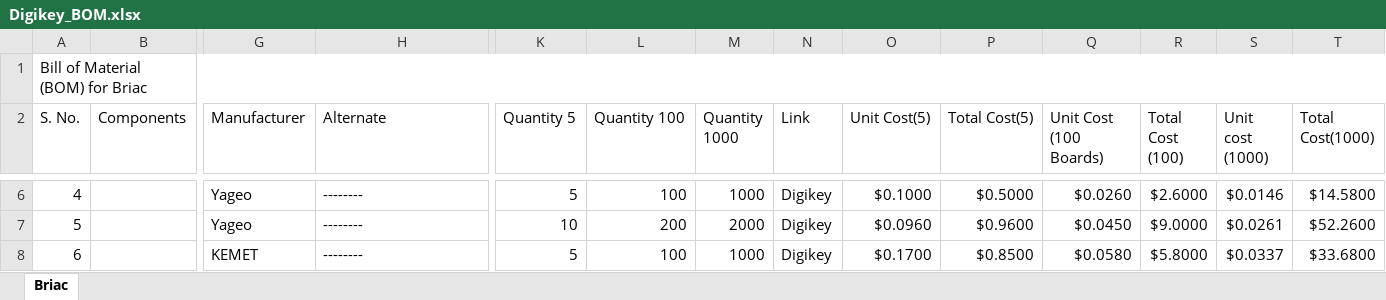
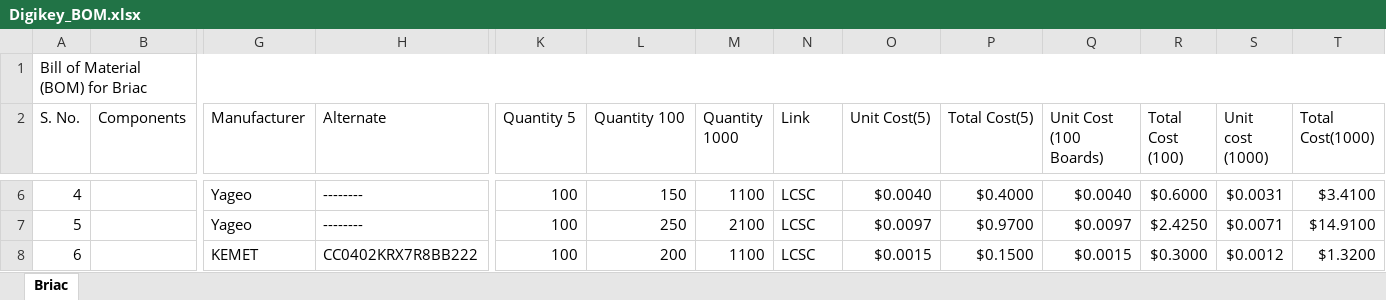
Before and after one commit to eSpark-Backup/briacbarthes-phonecharger, an Excel workbook: BOM/Digikey_BOM.xlsx, sheet Briac, drawn as a sheet; only a part is shown, gaps mark what is left out; values as stored, in another font and other column widths than the file's, no cell formats; conditional formats not drawn; the diff covers the shown part only; the diff names each change by its address in the sheet, - before the commit and + after, or states it on an @@ line.

Commit message:
@faizi968 BOM Changes ho gaye han Lowest price link add kr diye han Ap check kr len

```diff
--- a/BOM/Digikey_BOM.xlsx (sheet Briac)
+++ b/BOM/Digikey_BOM.xlsx (sheet Briac)
-K6 (Quantity 5): 5
+K6 (Quantity 5): 100
-L6 (Quantity 100): 100
+L6 (Quantity 100): 150
-M6 (Quantity 1000): 1000
+M6 (Quantity 1000): 1100
-N6:N8 (Link): Digikey
+N6:N8 (Link): LCSC
-O6 (Unit Cost(5)): $0.1000
+O6 (Unit Cost(5)): $0.0040
-P6 (Total Cost(5)): $0.5000
+P6 (Total Cost(5)): $0.4000
-Q6 (Unit Cost (100 Boards)): $0.0260
+Q6 (Unit Cost (100 Boards)): $0.0040
-R6 (Total Cost (100)): $2.6000
+R6 (Total Cost (100)): $0.6000
-S6 (Unit cost (1000)): $0.0146
+S6 (Unit cost (1000)): $0.0031
-T6 (Total Cost(1000)): $14.5800
+T6 (Total Cost(1000)): $3.4100
-K7 (Quantity 5): 10
+K7 (Quantity 5): 100
-L7 (Quantity 100): 200
+L7 (Quantity 100): 250
-M7 (Quantity 1000): 2000
+M7 (Quantity 1000): 2100
-O7 (Unit Cost(5)): $0.0960
+O7 (Unit Cost(5)): $0.0097
-P7 (Total Cost(5)): $0.9600
+P7 (Total Cost(5)): $0.9700
-Q7 (Unit Cost (100 Boards)): $0.0450
+Q7 (Unit Cost (100 Boards)): $0.0097
-R7 (Total Cost (100)): $9.0000
+R7 (Total Cost (100)): $2.4250
-S7 (Unit cost (1000)): $0.0261
+S7 (Unit cost (1000)): $0.0071
-T7 (Total Cost(1000)): $52.2600
+T7 (Total Cost(1000)): $14.9100
-H8 (Alternate): --------
+H8 (Alternate): CC0402KRX7R8BB222
-K8 (Quantity 5): 5
+K8 (Quantity 5): 100
-L8 (Quantity 100): 100
+L8 (Quantity 100): 200
-M8 (Quantity 1000): 1000
+M8 (Quantity 1000): 1100
-O8 (Unit Cost(5)): $0.1700
+O8 (Unit Cost(5)): $0.0015
-P8 (Total Cost(5)): $0.8500
+P8 (Total Cost(5)): $0.1500
-Q8 (Unit Cost (100 Boards)): $0.0580
+Q8 (Unit Cost (100 Boards)): $0.0015
-R8 (Total Cost (100)): $5.8000
+R8 (Total Cost (100)): $0.3000
-S8 (Unit cost (1000)): $0.0337
+S8 (Unit cost (1000)): $0.0012
-T8 (Total Cost(1000)): $33.6800
+T8 (Total Cost(1000)): $1.3200
```
Also changed, not shown: 2 added rows, 2 removed rows and 290 edited cells elsewhere in this sheet, cell formats.
